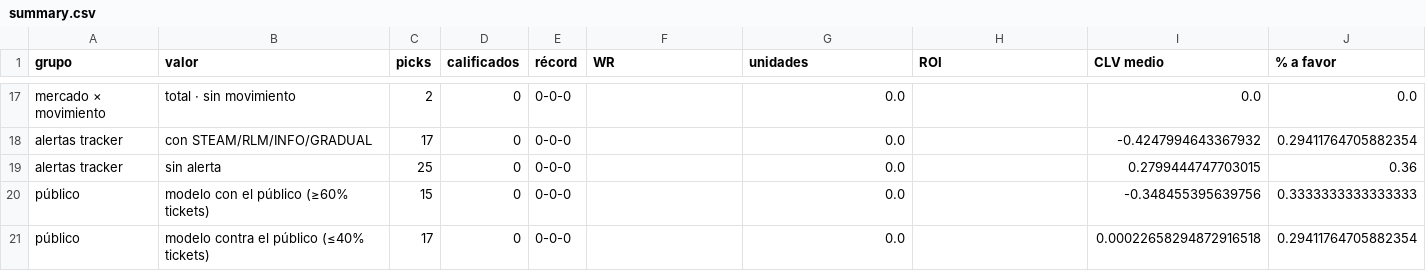
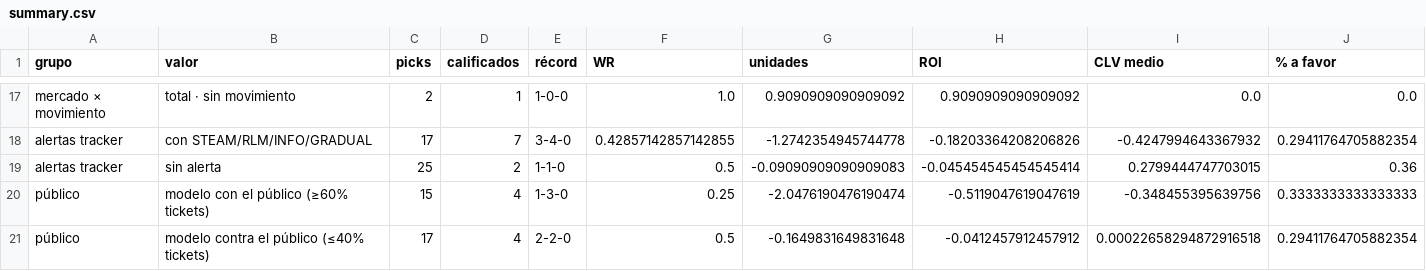
Before and after one commit to DaveBarracuda/nba-quant, a CSV file: ledger/summary.csv, drawn as a sheet; only a part is shown, gaps mark what is left out; the diff covers the shown part only; the diff names each change by its address in the sheet, - before the commit and + after, or states it on an @@ line.

```diff
--- a/ledger/summary.csv
+++ b/ledger/summary.csv
-D17 (calificados): 0
+D17 (calificados): 1
-E17 (récord): 0-0-0
+E17 (récord): 1-0-0
-F17 (WR): (empty)
+F17 (WR): 1.0
-G17 (unidades): 0.0
+G17 (unidades): 0.9090909090909092
-H17 (ROI): (empty)
+H17 (ROI): 0.9090909090909092
-D18 (calificados): 0
+D18 (calificados): 7
-E18 (récord): 0-0-0
+E18 (récord): 3-4-0
-F18 (WR): (empty)
+F18 (WR): 0.42857142857142855
-G18 (unidades): 0.0
+G18 (unidades): -1.2742354945744778
-H18 (ROI): (empty)
+H18 (ROI): -0.18203364208206826
-D19 (calificados): 0
+D19 (calificados): 2
-E19 (récord): 0-0-0
+E19 (récord): 1-1-0
-F19 (WR): (empty)
+F19 (WR): 0.5
-G19 (unidades): 0.0
+G19 (unidades): -0.09090909090909083
-H19 (ROI): (empty)
+H19 (ROI): -0.045454545454545414
-D20:D21 (calificados): 0
+D20:D21 (calificados): 4
-E20 (récord): 0-0-0
+E20 (récord): 1-3-0
-F20 (WR): (empty)
+F20 (WR): 0.25
-G20 (unidades): 0.0
+G20 (unidades): -2.0476190476190474
-H20 (ROI): (empty)
+H20 (ROI): -0.5119047619047619
-E21 (récord): 0-0-0
+E21 (récord): 2-2-0
-F21 (WR): (empty)
+F21 (WR): 0.5
-G21 (unidades): 0.0
+G21 (unidades): -0.1649831649831648
-H21 (ROI): (empty)
+H21 (ROI): -0.0412457912457912
```
Also changed, not shown: 69 edited cells elsewhere in this file, ledger/picks.csv, 1 other file.
